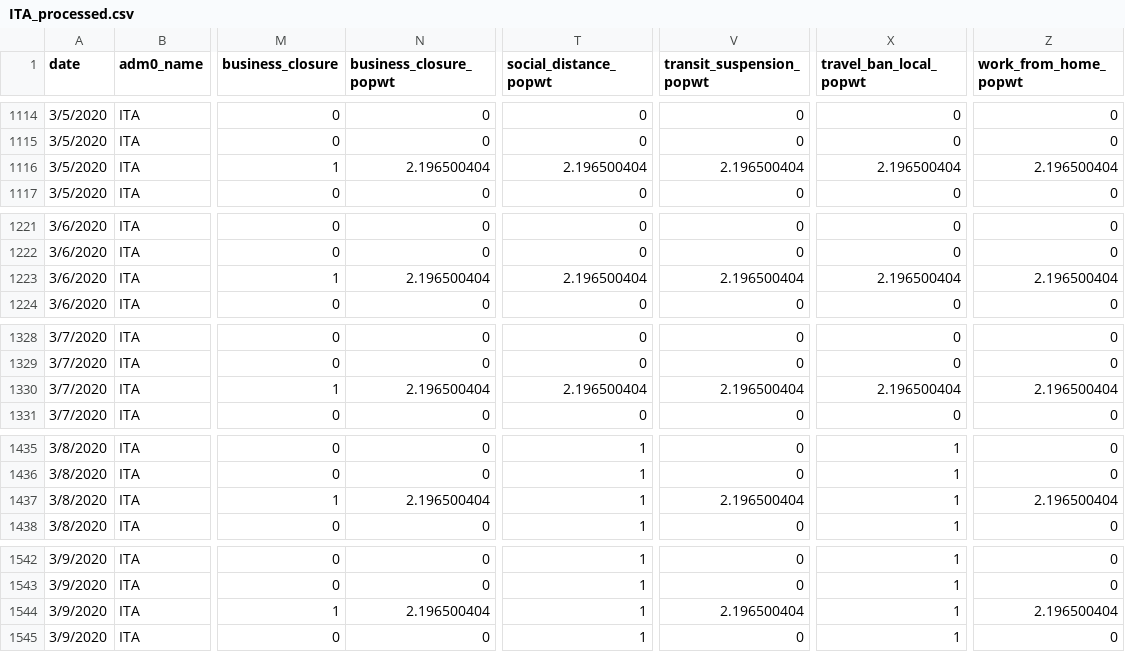
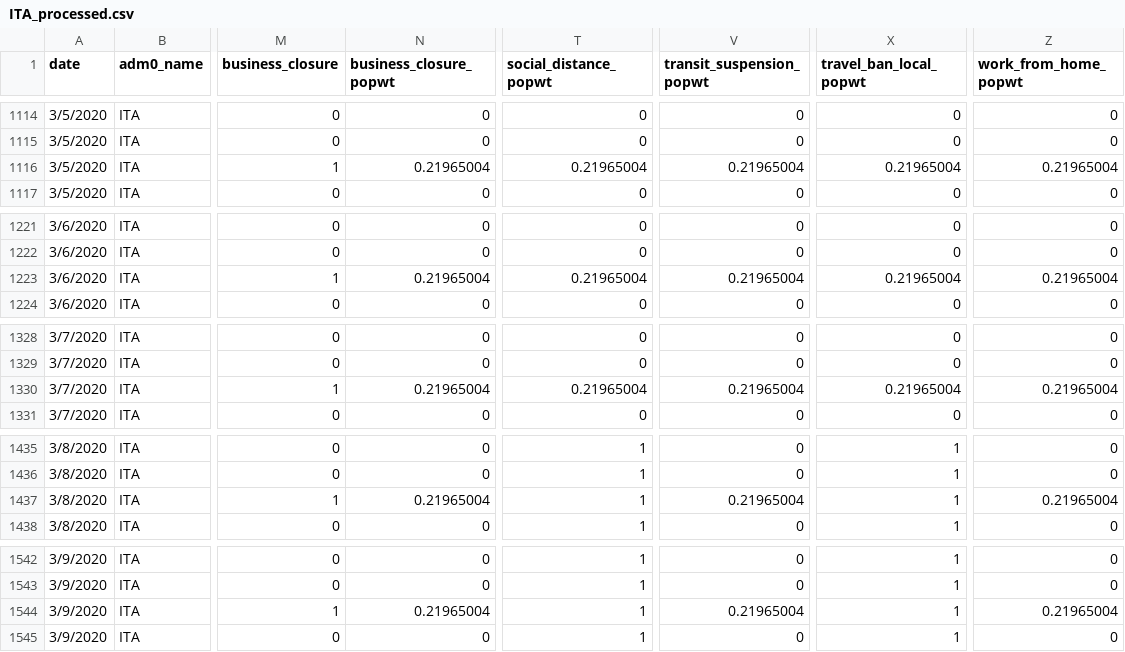
Before and after one commit to Global-Policy-Lab/gpl-covid, a CSV file: data/processed/adm2/ITA_processed.csv, drawn as a sheet; only a part is shown, gaps mark what is left out; the diff covers the shown part only; the diff names each change by its address in the sheet, - before the commit and + after, or states it on an @@ line.

```diff
--- a/data/processed/adm2/ITA_processed.csv
+++ b/data/processed/adm2/ITA_processed.csv
-N1116 (business_closure_popwt): 2.196500404
+N1116 (business_closure_popwt): 0.21965004
-T1116 (social_distance_popwt): 2.196500404
+T1116 (social_distance_popwt): 0.21965004
-V1116 (transit_suspension_popwt): 2.196500404
+V1116 (transit_suspension_popwt): 0.21965004
-X1116 (travel_ban_local_popwt): 2.196500404
+X1116 (travel_ban_local_popwt): 0.21965004
-Z1116 (work_from_home_popwt): 2.196500404
+Z1116 (work_from_home_popwt): 0.21965004
-N1223 (business_closure_popwt): 2.196500404
+N1223 (business_closure_popwt): 0.21965004
-T1223 (social_distance_popwt): 2.196500404
+T1223 (social_distance_popwt): 0.21965004
-V1223 (transit_suspension_popwt): 2.196500404
+V1223 (transit_suspension_popwt): 0.21965004
-X1223 (travel_ban_local_popwt): 2.196500404
+X1223 (travel_ban_local_popwt): 0.21965004
-Z1223 (work_from_home_popwt): 2.196500404
+Z1223 (work_from_home_popwt): 0.21965004
-N1330 (business_closure_popwt): 2.196500404
+N1330 (business_closure_popwt): 0.21965004
-T1330 (social_distance_popwt): 2.196500404
+T1330 (social_distance_popwt): 0.21965004
-V1330 (transit_suspension_popwt): 2.196500404
+V1330 (transit_suspension_popwt): 0.21965004
-X1330 (travel_ban_local_popwt): 2.196500404
+X1330 (travel_ban_local_popwt): 0.21965004
-Z1330 (work_from_home_popwt): 2.196500404
+Z1330 (work_from_home_popwt): 0.21965004
-N1437 (business_closure_popwt): 2.196500404
+N1437 (business_closure_popwt): 0.21965004
-V1437 (transit_suspension_popwt): 2.196500404
+V1437 (transit_suspension_popwt): 0.21965004
-Z1437 (work_from_home_popwt): 2.196500404
+Z1437 (work_from_home_popwt): 0.21965004
-N1544 (business_closure_popwt): 2.196500404
+N1544 (business_closure_popwt): 0.21965004
-V1544 (transit_suspension_popwt): 2.196500404
+V1544 (transit_suspension_popwt): 0.21965004
-Z1544 (work_from_home_popwt): 2.196500404
+Z1544 (work_from_home_popwt): 0.21965004
```
Also changed, not shown: 95 edited cells elsewhere in this file, data/processed/adm1/ITA_processed.csv, 1 other file.
